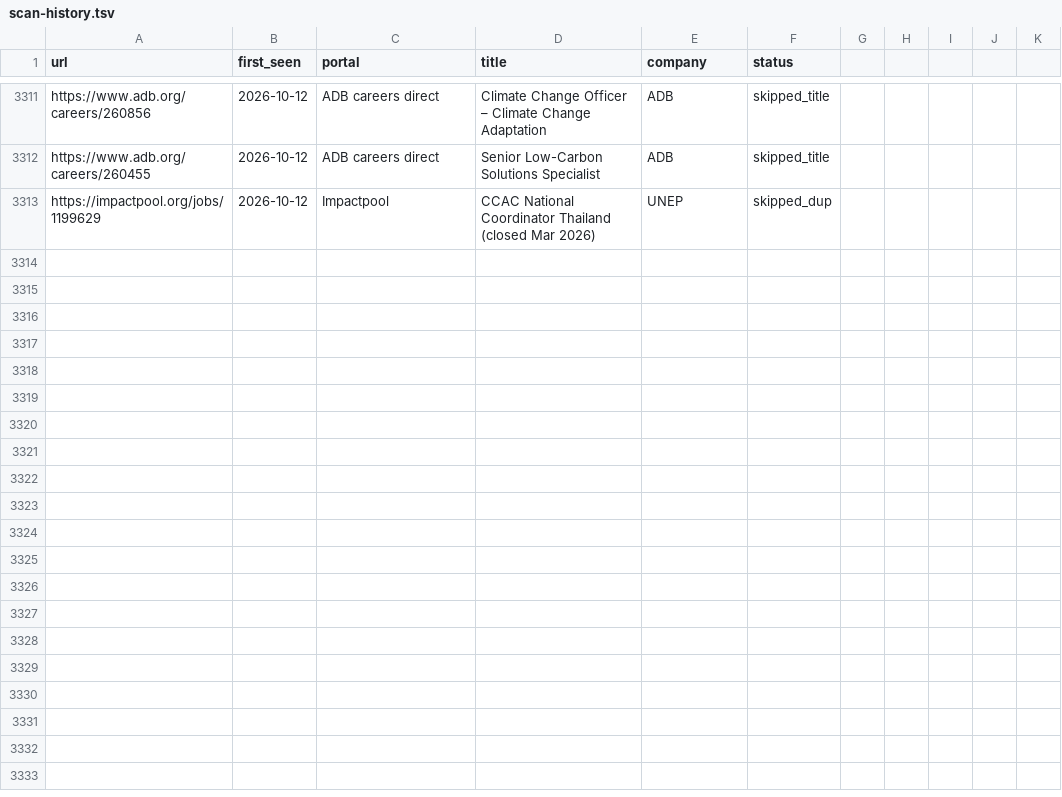
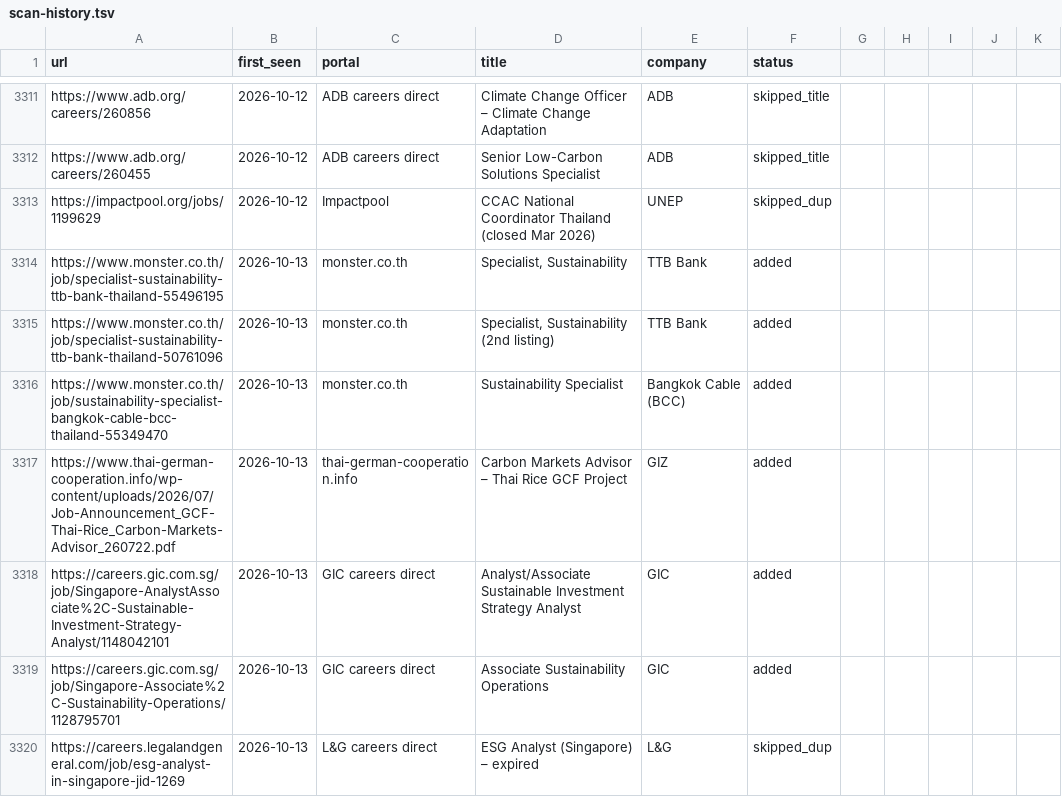
Before and after one commit to gtmazzola/career-ops, a TSV file: data/scan-history.tsv, drawn as a sheet; only a part is shown, gaps mark what is left out; the diff names each change by its address in the sheet, - before the commit and + after, or states it on an @@ line.

```diff
--- a/data/scan-history.tsv
+++ b/data/scan-history.tsv
+row 3314: https://www.monster.co.th/job/specialist-sustainability-ttb-bank-thailand-55496195 | 2026-10-13 | monster.co.th | Specialist, Sustainability | TTB Bank | added
+row 3315: https://www.monster.co.th/job/specialist-sustainability-ttb-bank-thailand-50761096 | 2026-10-13 | monster.co.th | Specialist, Sustainability (2nd listing) | TTB Bank | added
+row 3316: https://www.monster.co.th/job/sustainability-specialist-bangkok-cable-bcc-thailand-55349470 | 2026-10-13 | monster.co.th | Sustainability Specialist | Bangkok Cable (BCC) | added
+row 3317: https://www.thai-german-cooperation.info/wp-content/uploads/2026/07/Job-Announcement_GCF-Thai-Rice_Carbon-Markets-Advisor_260722.pdf | 2026-10-13 | thai-german-cooperation.info | Carbon Markets Advisor – Thai Rice GCF Project | GIZ | added
+row 3318: https://careers.gic.com.sg/job/Singapore-AnalystAssociate%2C-Sustainable-Investment-Strategy-Analyst/1148042101 | 2026-10-13 | GIC careers direct | Analyst/Associate Sustainable Investment Strategy Analyst | GIC | added
+row 3319: https://careers.gic.com.sg/job/Singapore-Associate%2C-Sustainability-Operations/1128795701 | 2026-10-13 | GIC careers direct | Associate Sustainability Operations | GIC | added
+row 3320: https://careers.legalandgeneral.com/job/esg-analyst-in-singapore-jid-1269 | 2026-10-13 | L&G careers direct | ESG Analyst (Singapore) – expired | L&G | skipped_dup
```
Also changed, not shown: 1 other file.
